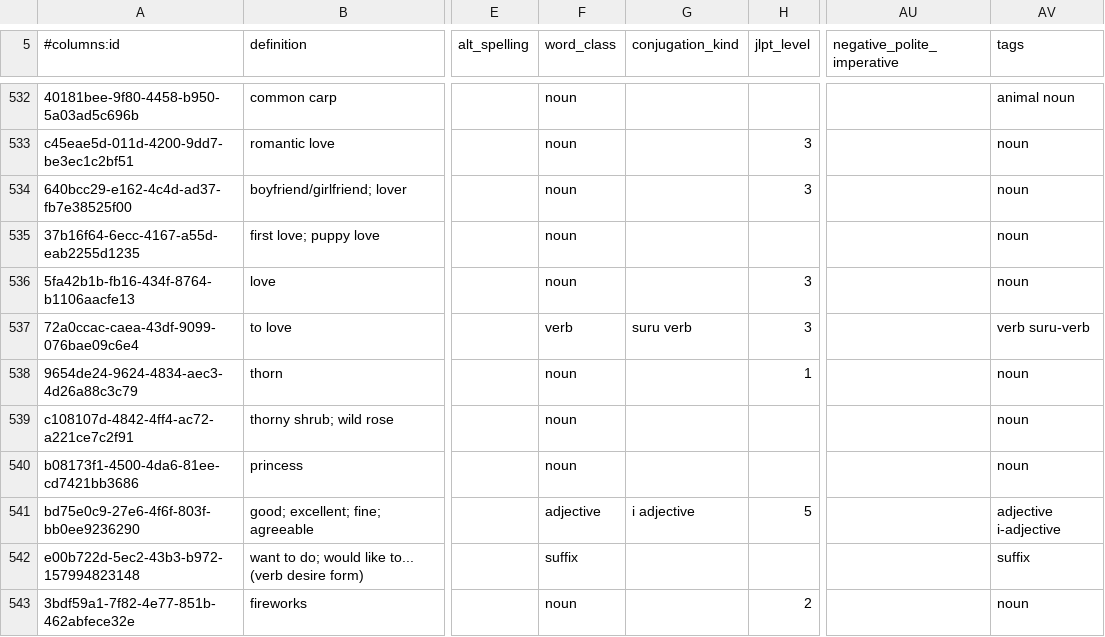
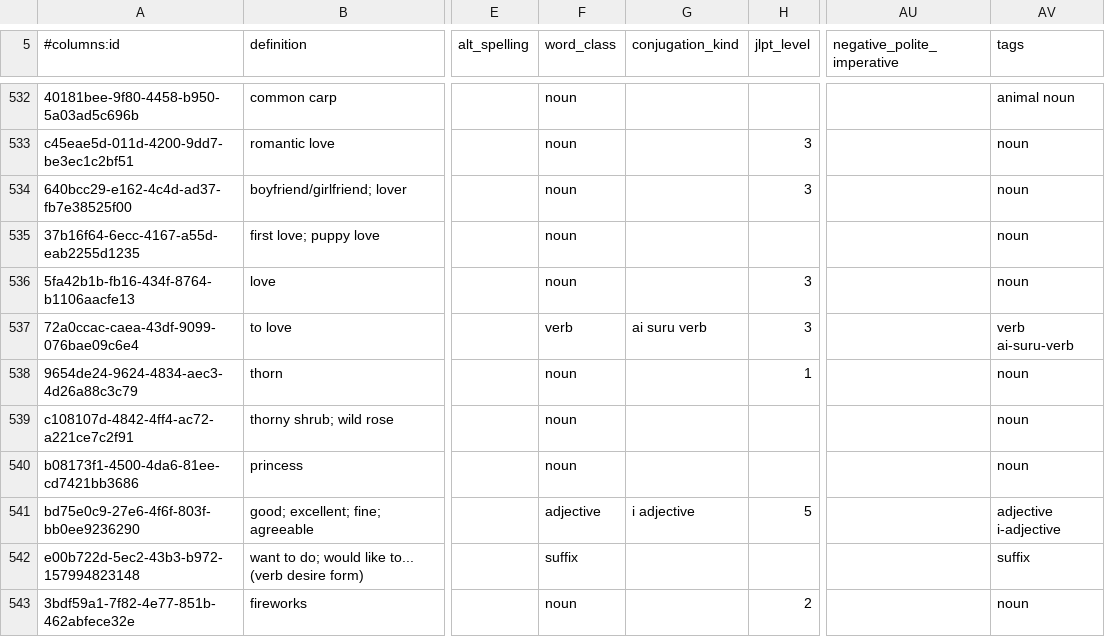
Before and after one commit to paploo/goi, a CSV file: files/vocabulary/anki.csv, drawn as a sheet; only a part is shown, gaps mark what is left out; the diff names each change by its address in the sheet, - before the commit and + after, or states it on an @@ line.

Commit message:
Made failed conjugations errors; at this point if I hit anymore exceptions I need to code their rules

```diff
--- a/files/vocabulary/anki.csv
+++ b/files/vocabulary/anki.csv
-G537 (conjugation_kind): suru verb
+G537 (conjugation_kind): ai suru verb
-AV537 (tags): verb suru-verb
+AV537 (tags): verb ai-suru-verb
```
Also changed, not shown: files/vocabulary/google_sheet.csv, files/日本語 Vocab - Vocab.csv, 3 other files.
